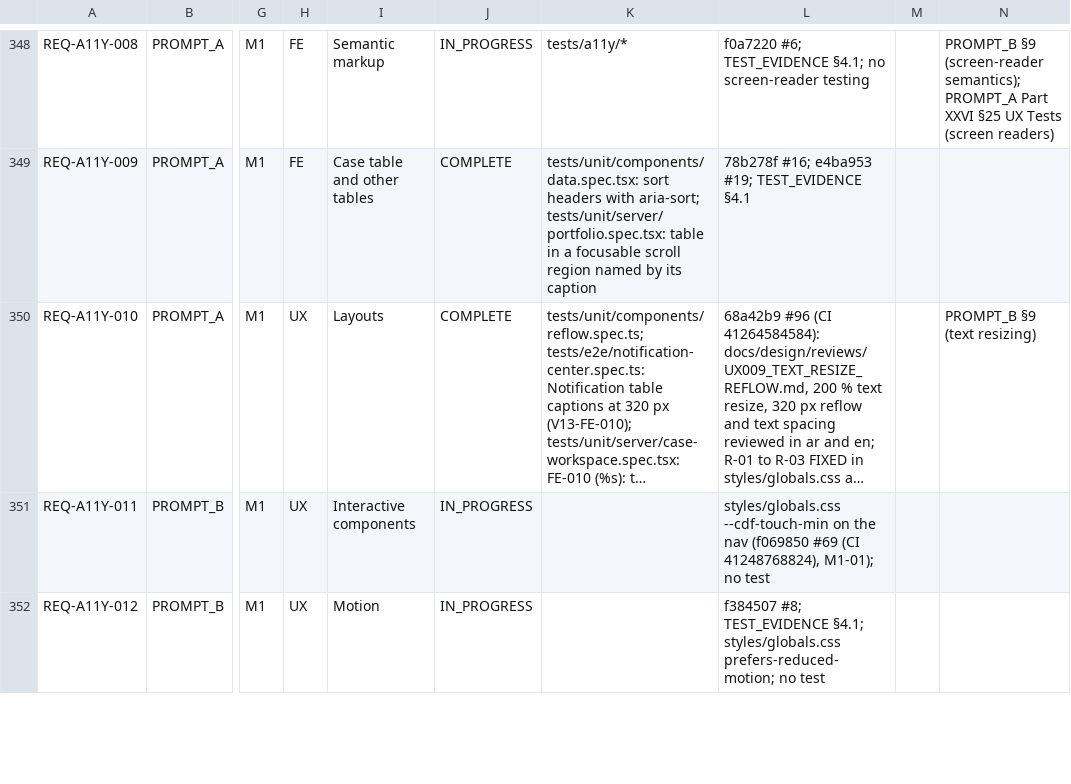
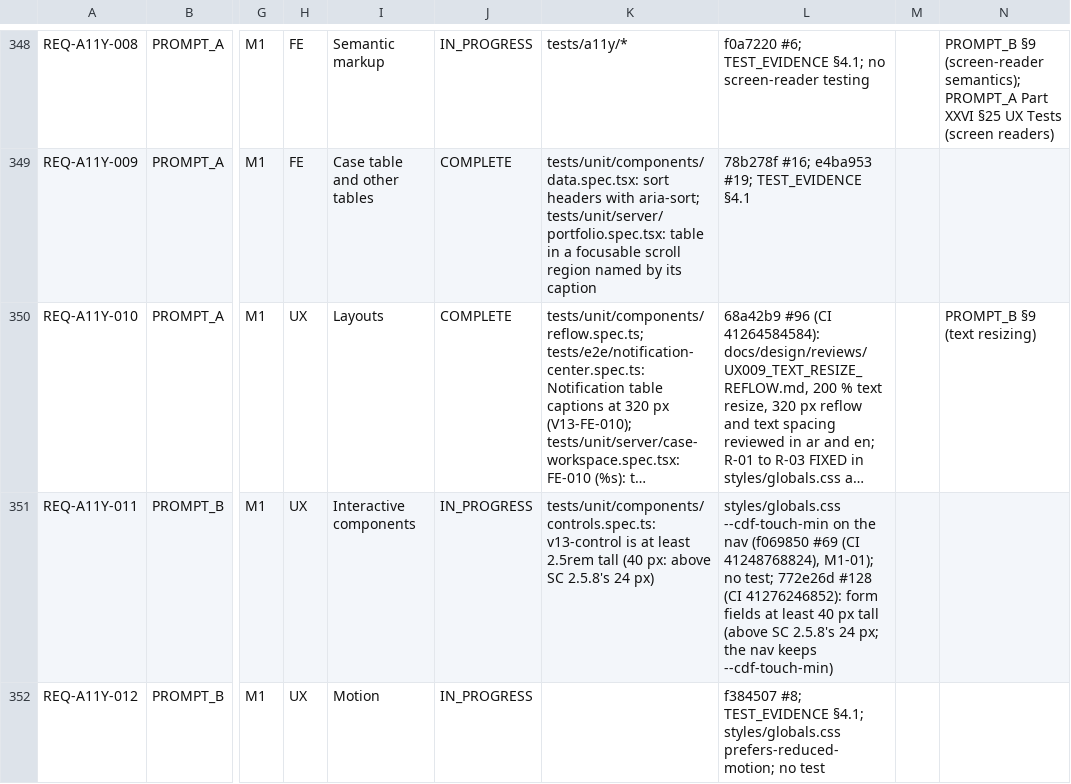
Before and after one commit to mh1m1m/CDF_Notification_Generator, a CSV file: docs/REQUIREMENTS_REGISTER.csv, drawn as a sheet; only a part is shown, gaps mark what is left out; long unchanged cells end in …; the diff covers the shown part only; the diff names each change by its address in the sheet, - before the commit and + after, or states it on an @@ line.

```diff
--- a/docs/REQUIREMENTS_REGISTER.csv
+++ b/docs/REQUIREMENTS_REGISTER.csv
-K351: (empty)
+K351: tests/unit/components/controls.spec.ts: v13-control is at least 2.5rem tall (40 px: above SC 2.5.8's 24 px)
-L351: …M1-01); no test
+L351: …M1-01); no test; 772e26d #128 (CI 41276246852): form fields at least 40 px tall (above SC 2.5.8's 24 px; the nav keeps --cdf-touch-min)
```
Also changed, not shown: 11 edited cells elsewhere in this file, 1 other file.
